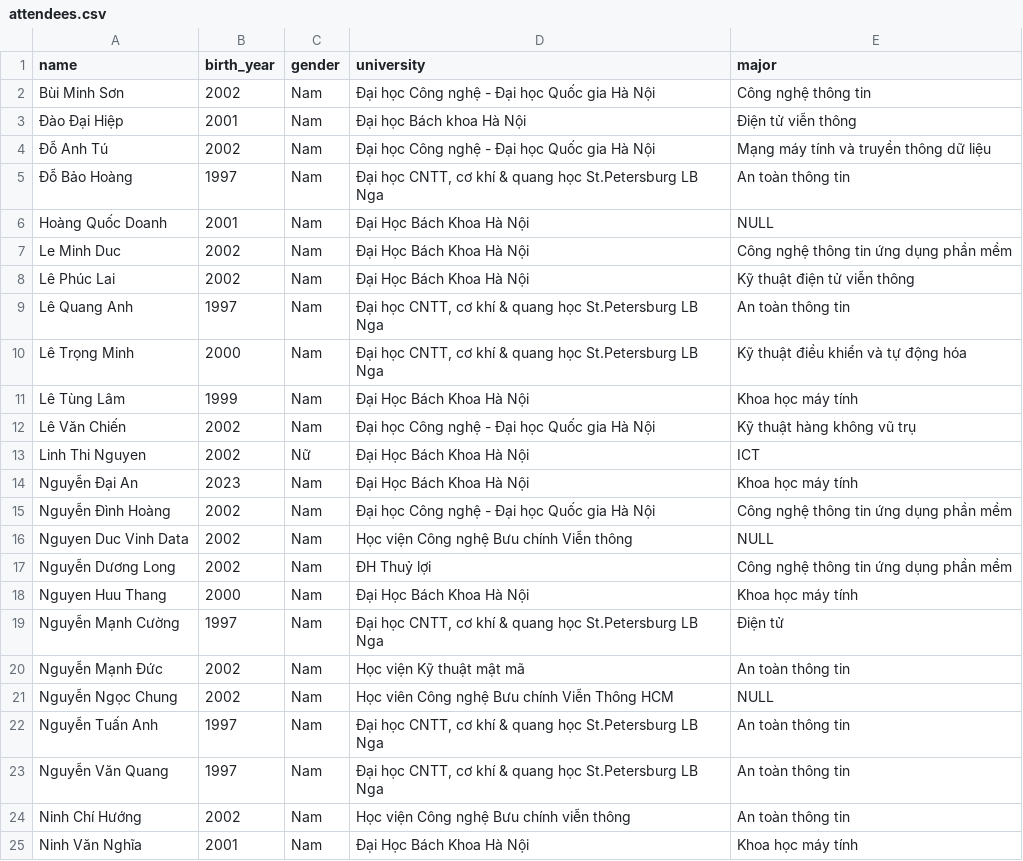
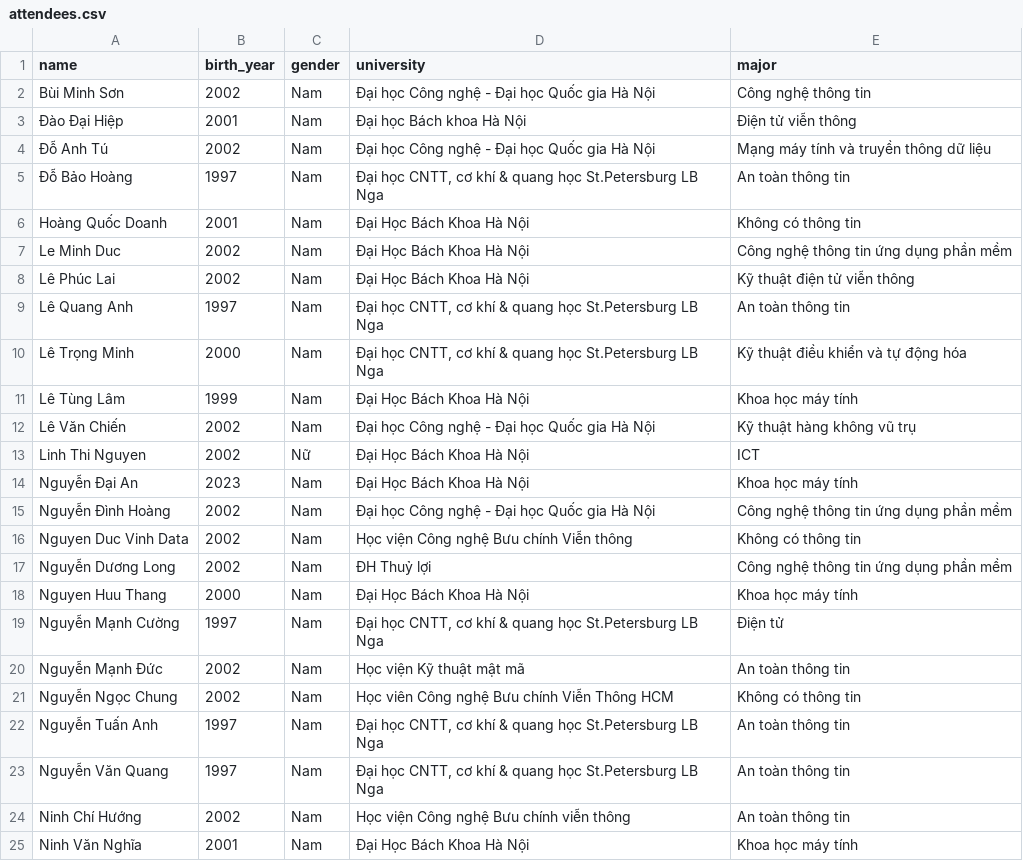
Before and after one commit to vCloud-DFTBA/Viettel-Digital-Talent-2023, a CSV file: 1. Containerization/DoBaoHoang/app/static/attendees.csv, drawn as a sheet; only a part is shown.

```diff
--- a/1. Containerization/DoBaoHoang/app/static/attendees.csv
+++ b/1. Containerization/DoBaoHoang/app/static/attendees.csv
@@ -5,3 +5,3 @@ Bùi Minh Sơn,2002,Nam,Đại học Công nghệ - Đại học Quốc gia Hà
 Đỗ Bảo Hoàng,1997,Nam,"Đại học CNTT, cơ khí & quang học St.Petersburg LB Nga",An toàn thông tin
-Hoàng Quốc Doanh,2001,Nam,Đại Học Bách Khoa Hà Nội,NULL
+Hoàng Quốc Doanh,2001,Nam,Đại Học Bách Khoa Hà Nội,Không có thông tin
 Le Minh Duc,2002,Nam,Đại Học Bách Khoa Hà Nội,Công nghệ thông tin ứng dụng phần mềm
@@ -15,3 +15,3 @@ Nguyễn Đại An,2023,Nam,Đại Học Bách Khoa Hà Nội,Khoa học máy t
 Nguyễn Đình Hoàng,2002,Nam,Đại học Công nghệ - Đại học Quốc gia Hà Nội,Công nghệ thông tin ứng dụng phần mềm
-Nguyen Duc Vinh Data,2002,Nam,Học viện Công nghệ Bưu chính Viễn thông,NULL
+Nguyen Duc Vinh Data,2002,Nam,Học viện Công nghệ Bưu chính Viễn thông,Không có thông tin
 Nguyễn Dương Long,2002,Nam,ĐH Thuỷ lợi,Công nghệ thông tin ứng dụng phần mềm
@@ -20,3 +20,3 @@ Nguyễn Mạnh Cường,1997,Nam,"Đại học CNTT, cơ khí & quang học St.
 Nguyễn Mạnh Đức,2002,Nam,Học viện Kỹ thuật mật mã,An toàn thông tin
-Nguyễn Ngọc Chung,2002,Nam,Học viên Công nghệ Bưu chính Viễn Thông HCM,NULL
+Nguyễn Ngọc Chung,2002,Nam,Học viên Công nghệ Bưu chính Viễn Thông HCM,Không có thông tin
 Nguyễn Tuấn Anh,1997,Nam,"Đại học CNTT, cơ khí & quang học St.Petersburg LB Nga",An toàn thông tin
```
Also changed, not shown: 2 other files.
